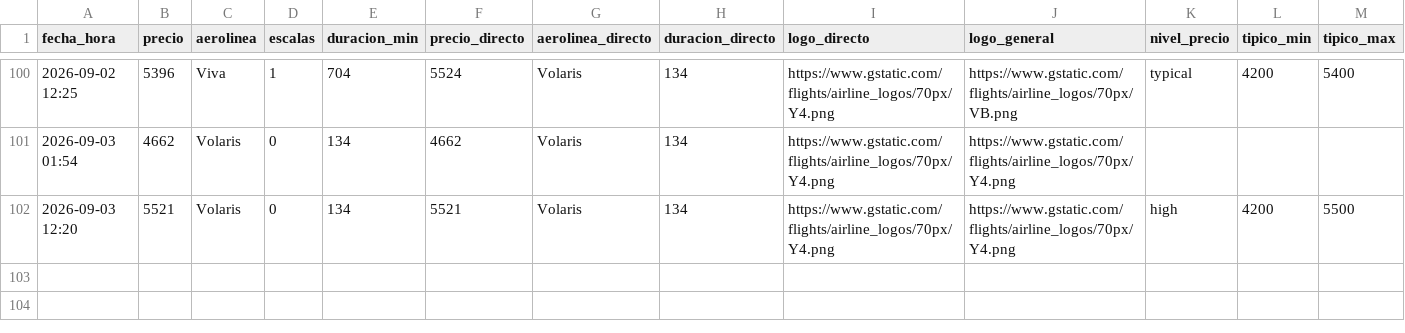
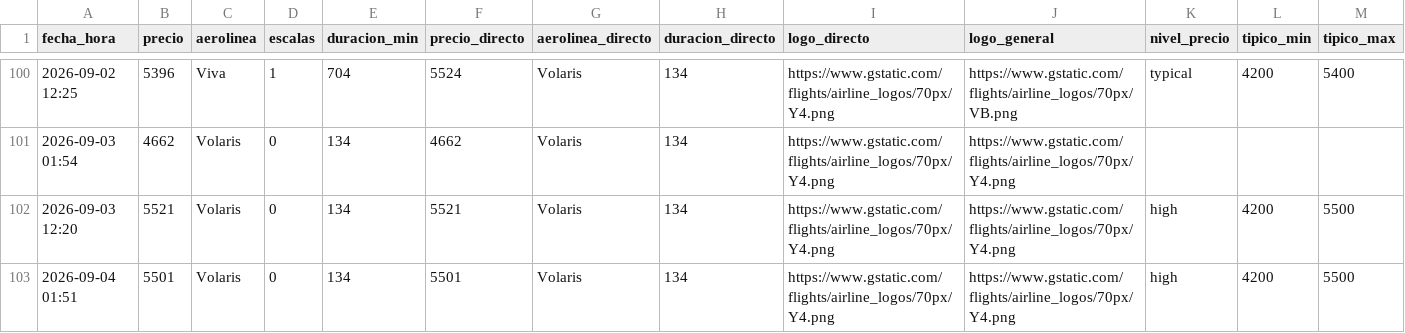
Before and after one commit to ChristianS26/fly-tracker, a CSV file: historial.csv, drawn as a sheet; only a part is shown, gaps mark what is left out; the diff names each change by its address in the sheet, - before the commit and + after, or states it on an @@ line.

```diff
--- a/historial.csv
+++ b/historial.csv
+row 103: 2026-09-04 01:51 | 5501 | Volaris | 0 | 134 | 5501 | Volaris | 134 | https://www.gstatic.com/flights/airline_logos/70px/Y4.png | https://www.gstatic.com/flights/airline_logos/70px/Y4.png | high | 4200 | 5500
```
Also changed, not shown: 2 other files.
